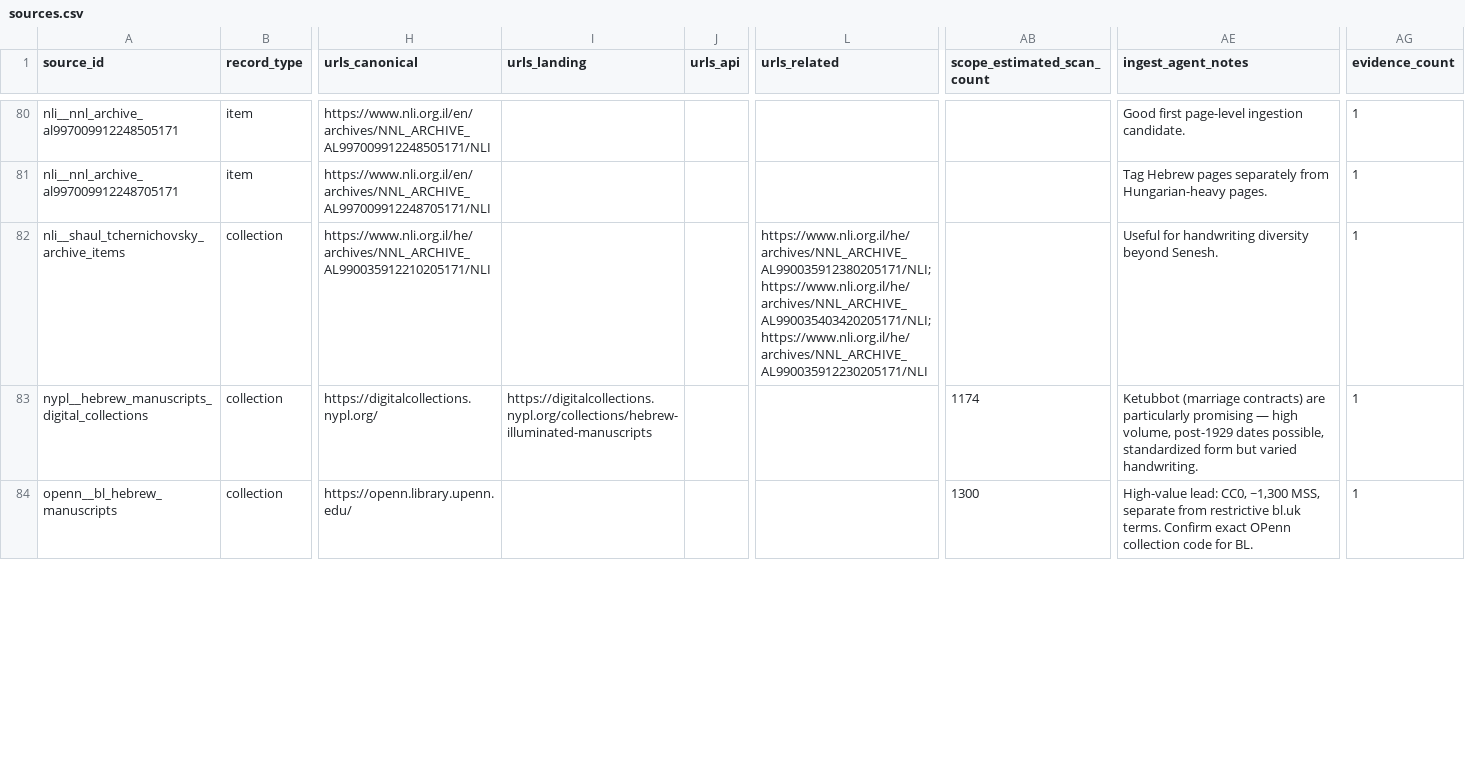
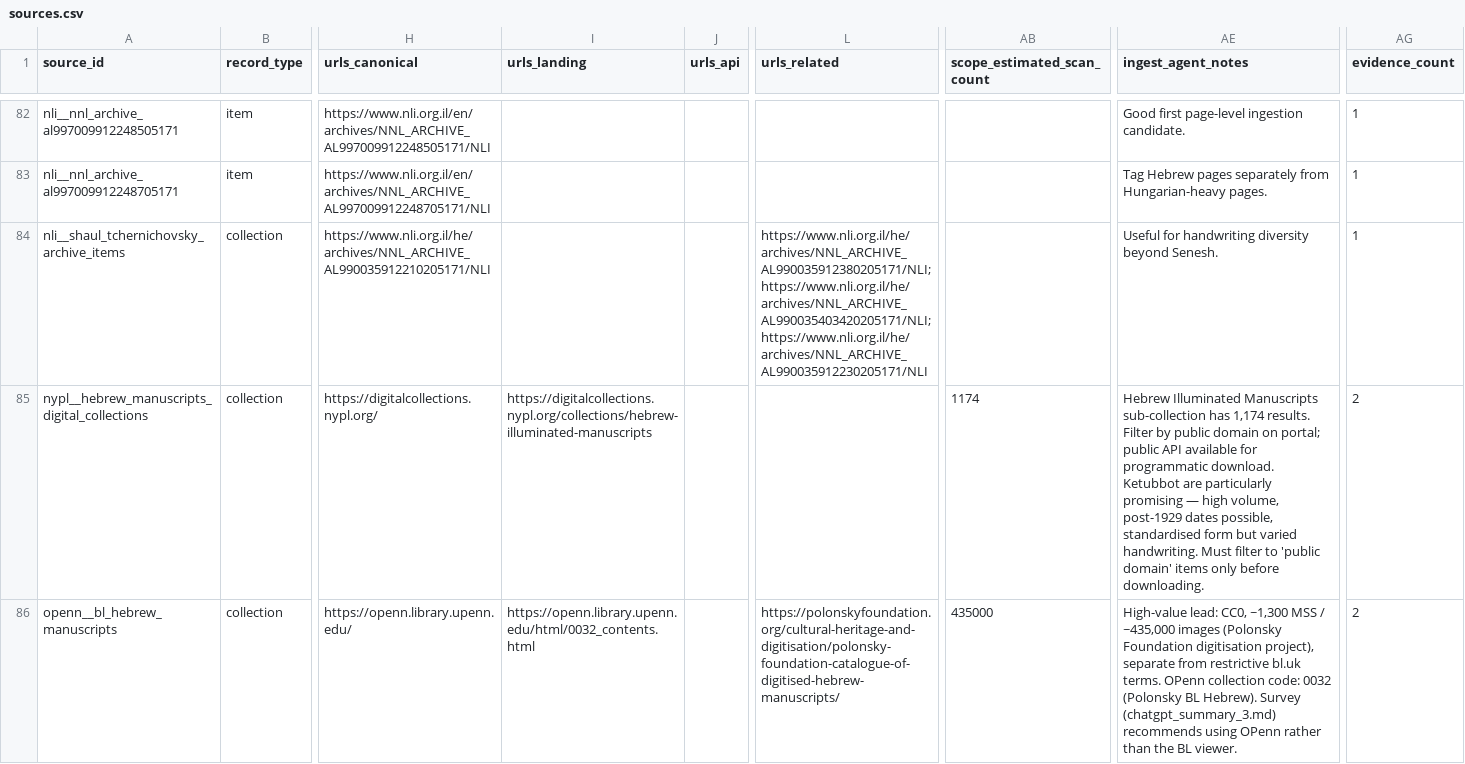
Before and after one commit to HeOCR/hash, a CSV file: exports/sources.csv, drawn as a sheet; only a part is shown, gaps mark what is left out; addresses are those after the commit; the diff covers the shown part only; the diff names each change by its address in the sheet, - before the commit and + after, or states it on an @@ line.

```diff
--- a/exports/sources.csv
+++ b/exports/sources.csv
-AE85 (ingest_agent_notes): Ketubbot (marriage contracts) are particularly promising — high volume, post-1929 dates possible, standardized form but varied handwriting.
+AE85 (ingest_agent_notes): Hebrew Illuminated Manuscripts sub-collection has 1,174 results. Filter by public domain on portal; public API available for programmatic download. Ketubbot are particularly promising — high volume, post-1929 dates possible, standardised form but varied handwriting. Must filter to 'public domain' items only before downloading.
-AG85:AG86 (evidence_count): 1
+AG85:AG86 (evidence_count): 2
-I86 (urls_landing): (empty)
+I86 (urls_landing): https://openn.library.upenn.edu/html/0032_contents.html
-L86 (urls_related): (empty)
+L86 (urls_related): https://polonskyfoundation.org/cultural-heritage-and-digitisation/polonsky-foundation-catalogue-of-digitised-hebrew-manuscripts/
-AB86 (scope_estimated_scan_count): 1300
+AB86 (scope_estimated_scan_count): 435000
-AE86 (ingest_agent_notes): …CC0, ~1,300 MSS, separate from restrictive bl.uk terms. Confirm exact OPenn collection code for BL.
+AE86 (ingest_agent_notes): …CC0, ~1,300 MSS / ~435,000 images (Polonsky Foundation digitisation project), separate from restrictive bl.uk terms. OPenn collection code: 0032 (Polonsky BL Hebrew). Survey (chatgpt_summary_3.md) recommends using OPenn rather than the BL viewer.
```
Also changed, not shown: 3 added rows and 24 edited cells elsewhere in this file, 4 other files.
